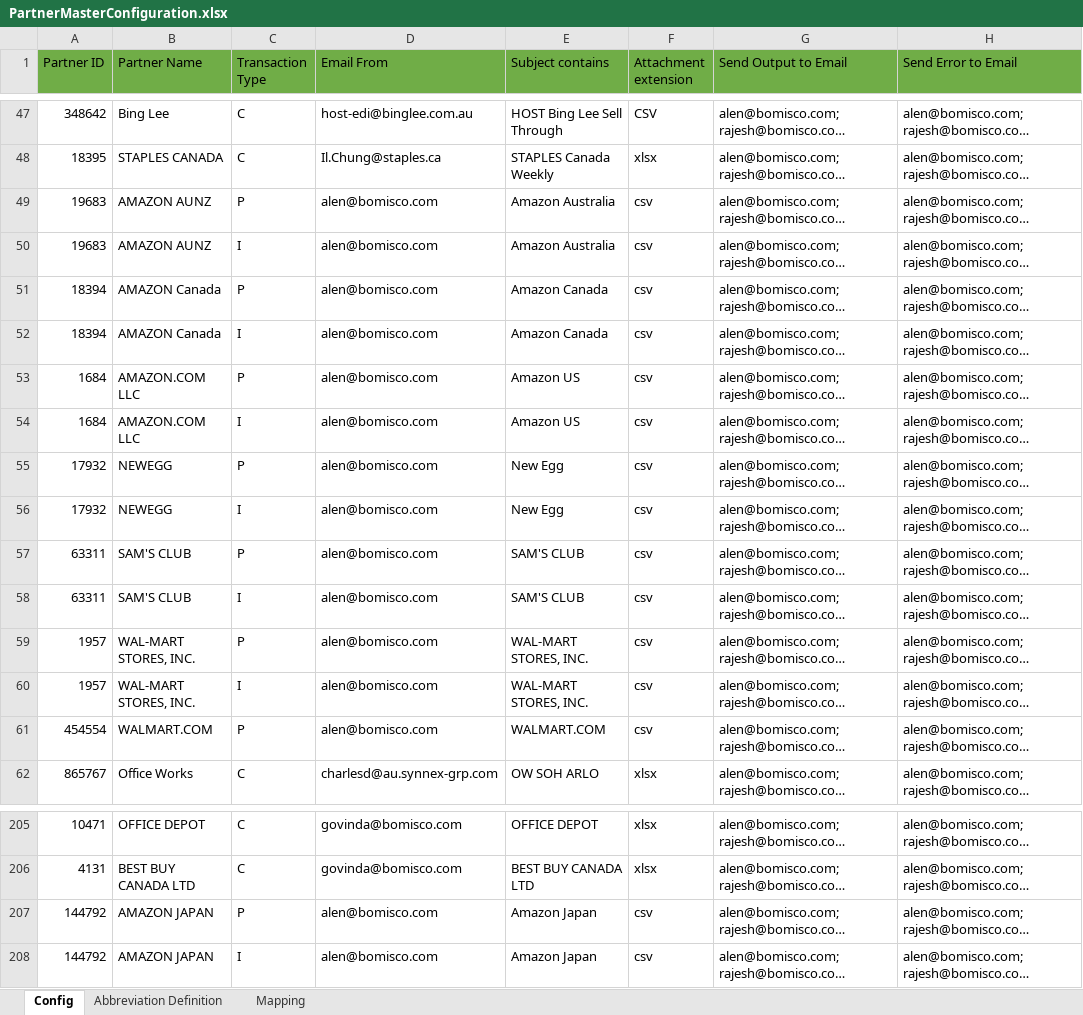
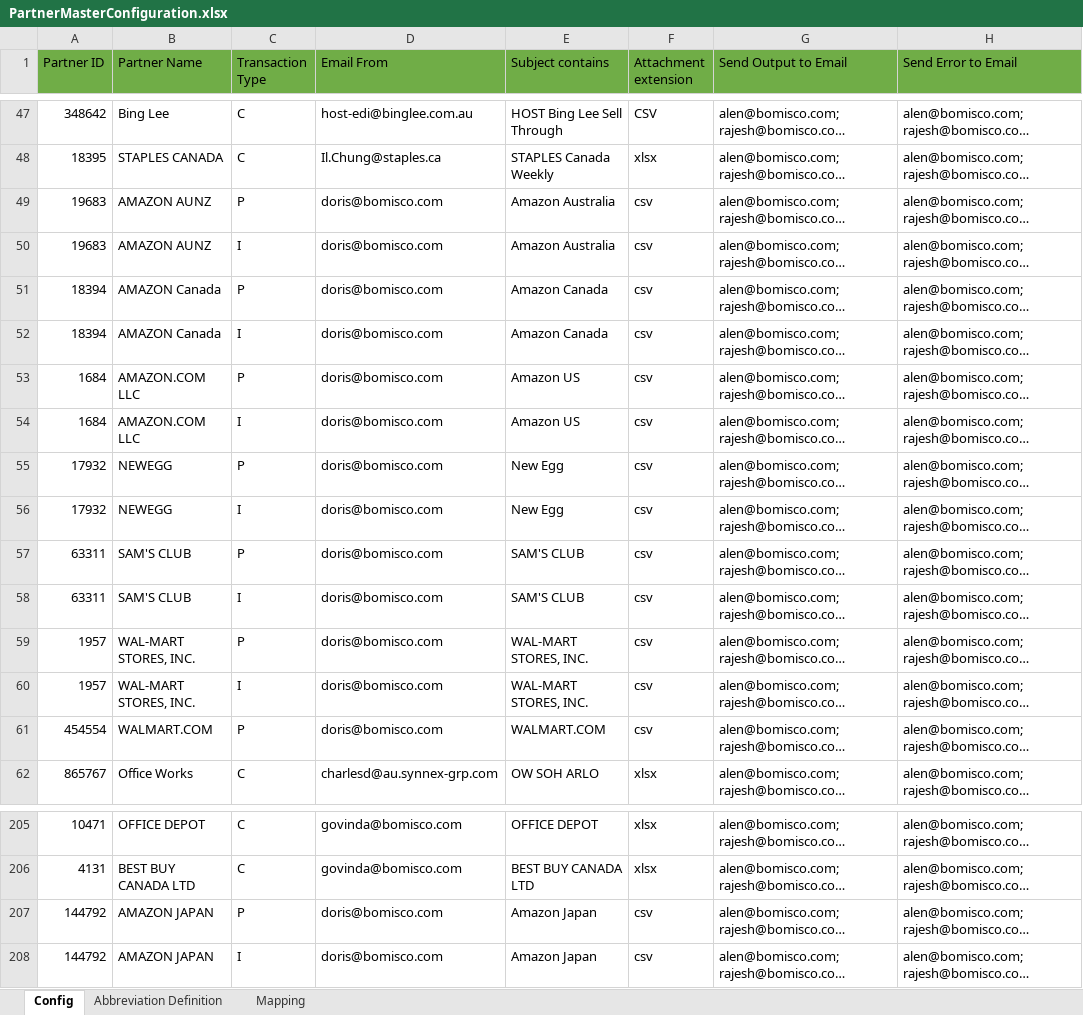
Before and after one commit to alernkn247/PartnerConfiguration, an Excel workbook: PartnerMasterConfiguration.xlsx, sheet Config, drawn as a sheet; only a part is shown, gaps mark what is left out; long unchanged cells end in …; values as stored, in another font and other column widths than the file's, no borders; conditional formats not drawn; the diff names each change by its address in the sheet, - before the commit and + after, or states it on an @@ line.

Commit message:
Update

```diff
--- a/PartnerMasterConfiguration.xlsx (sheet Config)
+++ b/PartnerMasterConfiguration.xlsx (sheet Config)
-D49:D61 (Email From): alen@bomisco.com
+D49:D61 (Email From): doris@bomisco.com
-D207:D208 (Email From): alen@bomisco.com
+D207:D208 (Email From): doris@bomisco.com
```
